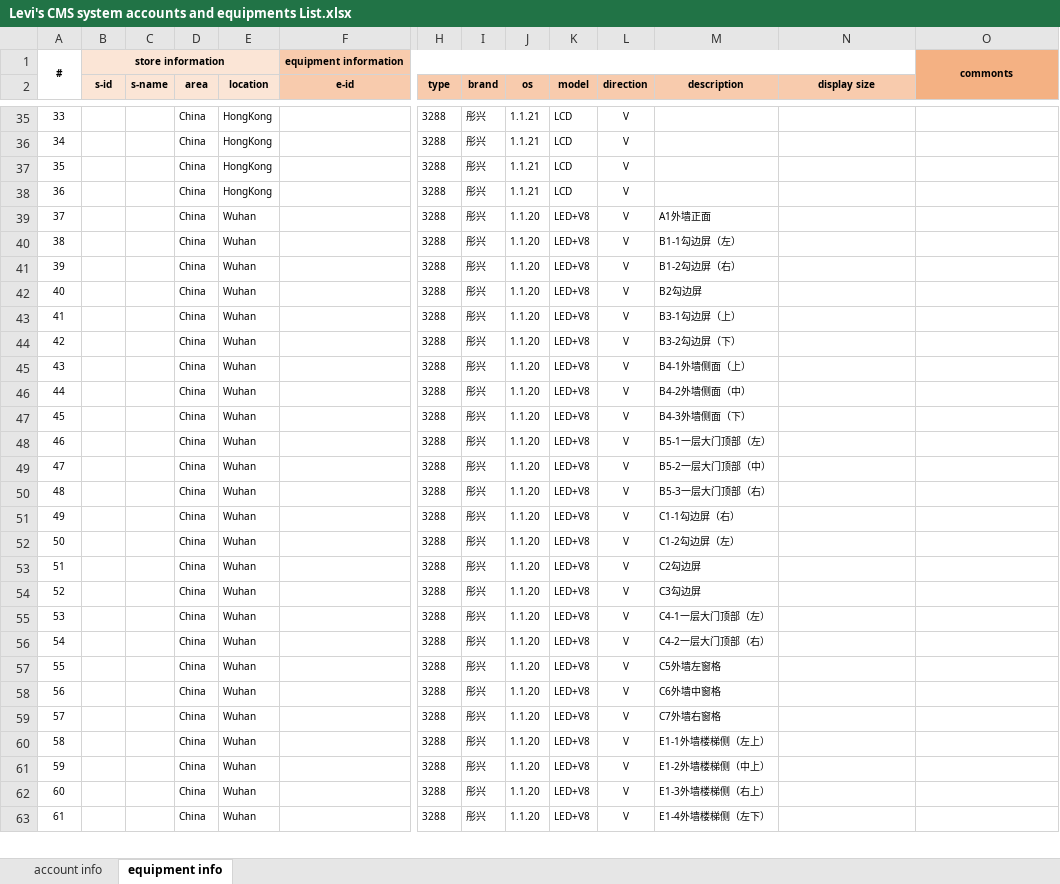
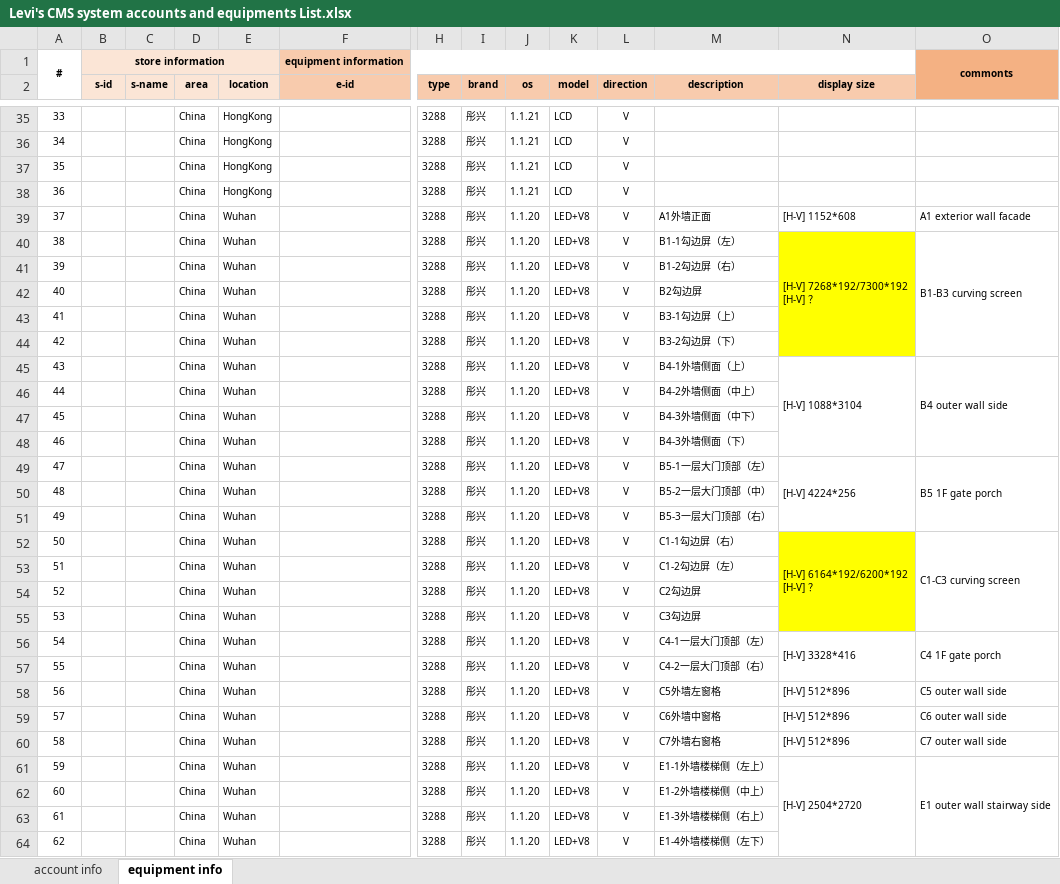
Before and after one commit to chen-cube/gitCube-levisProject, an Excel workbook: 2019/总体管理/账号管理/Levi's CMS system accounts and equipments List.xlsx, sheet equipment info, drawn as a sheet; only a part is shown, gaps mark what is left out; values as stored, in another font and other column widths than the file's, no borders; addresses are those after the commit; rows hold the shown columns only; ↵ is a line break in a cell; the diff covers the shown part only; the diff names each change by its address in the sheet, - before the commit and + after, or states it on an @@ line.

```diff
--- a/2019/总体管理/账号管理/Levi's CMS system accounts and equipments List.xlsx (sheet equipment info)
+++ b/2019/总体管理/账号管理/Levi's CMS system accounts and equipments List.xlsx (sheet equipment info)
-N39 (display size): (empty)
+N39 (display size): [H-V] 1152*608
-O39: (empty)
+O39: A1 exterior wall facade
-N40 (display size): (empty)
+N40 (display size): [H-V] 7268*192/7300*192 ↵ [H-V] ？
-N40:N44 fill: none
+N40:N44 fill: #FFFF00
+N40:N44 merged
-O40: (empty)
+O40: B1-B3 curving screen
+O40:O44 merged
+row 45: 43 |  |  | China | Wuhan |  | 3288 | 彤兴 | 1.1.20 | LED+V8 | V | B4-1外墙侧面（上） | [H-V] 1088*3104 | B4 outer wall side
@@ column A renumbered from row 46 down @@
-M46 (description): B4-1外墙侧面（上）
+M46 (description): B4-2外墙侧面（中上）
-M47 (description): B4-2外墙侧面（中）
+M47 (description): B4-3外墙侧面（中下）
-N49 (display size): (empty)
+N49 (display size): [H-V] 4224*256
+N49:N51 merged
-O49: (empty)
+O49: B5 1F gate porch
+O49:O51 merged
-N52 (display size): (empty)
+N52 (display size): [H-V] 6164*192/6200*192 ↵ [H-V] ？
-N52:N55 fill: none
+N52:N55 fill: #FFFF00
+N52:N55 merged
-O52: (empty)
+O52: C1-C3 curving screen
+O52:O55 merged
-N56 (display size): (empty)
+N56 (display size): [H-V] 3328*416
+N56:N57 merged
-O56: (empty)
+O56: C4 1F gate porch
+O56:O57 merged
-N58:N60 (display size): (empty)
+N58:N60 (display size): [H-V] 512*896
-O58: (empty)
+O58: C5 outer wall side
-O59: (empty)
+O59: C6 outer wall side
-O60: (empty)
+O60: C7 outer wall side
-N61 (display size): (empty)
+N61 (display size): [H-V] 2504*2720
+N61:N66 merged
-O61: (empty)
+O61: E1 outer wall stairway side
+O61:O66 merged
```
Also changed, not shown: 14 edited cells and merged cells elsewhere in this sheet, 2019/武汉店/99 项目管理/WBS_Levi‘s CMS System SI_(CN-WH)_20190821.xlsx, 3 other files.
